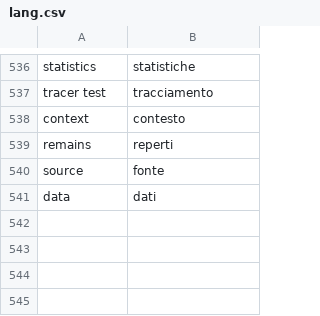
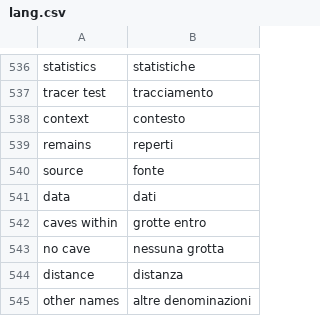
Before and after one commit to speleoalex/openkis, a CSV file: extra/openkis/languages/it/lang.csv, drawn as a sheet; only a part is shown, gaps mark what is left out; the diff names each change by its address in the sheet, - before the commit and + after, or states it on an @@ line.

Commit message:
Proposed new caves: the page of the proposals shows the map centred on the proposed coordinates over the caves of the cadastre and the caves within 500 m, nearest first, with their other names and distance, so that the reviewer sees whether the cave is already registered under another name (openkis_SheetProposalPreview, registered as function_proposal_preview of the caves section). openkis_SheetCavesCard: option sorted keeps the order of the records. finis 94821b3: block {preview} of the proposals page

```diff
--- a/extra/openkis/languages/it/lang.csv
+++ b/extra/openkis/languages/it/lang.csv
+row 542: caves within | grotte entro
+row 543: no cave | nessuna grotta
+row 544: distance | distanza
+row 545: other names | altre denominazioni
```
Also changed, not shown: 2 other files.
